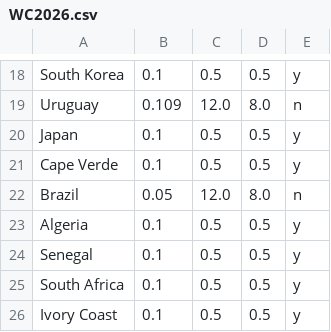
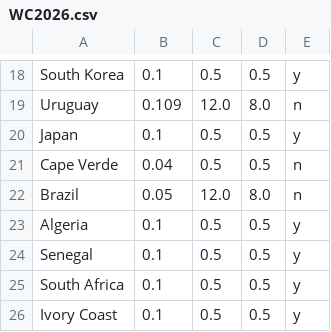
Before and after one commit to jan438/Soccer, a CSV file: Data/WC2026.csv, drawn as a sheet; only a part is shown, gaps mark what is left out.

Commit message:
cape verde in turn

```diff
--- a/Data/WC2026.csv
+++ b/Data/WC2026.csv
@@ -20,3 +20,3 @@ Uruguay;0.109;12.0;8.0;n;
 Japan;0.1;0.5;0.5;y;
-Cape Verde;0.1;0.5;0.5;y;
+Cape Verde;0.04;0.5;0.5;n;
 Brazil;0.05;12.0;8.0;n;
```
